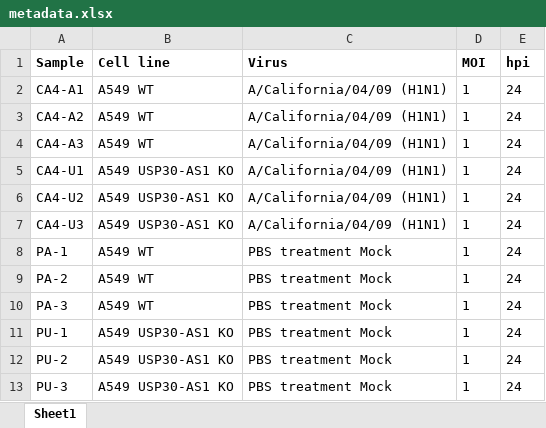
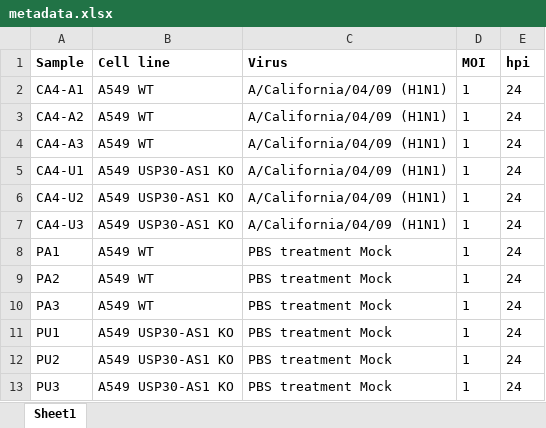
Before and after one commit to Leo-Poon-Lab/USP30-AS1-regulates-antiviral-immunity, an Excel workbook: metadata.xlsx, sheet Sheet1, drawn as a sheet; values as stored, in another font and other column widths than the file's, no borders; the diff names each change by its address in the sheet, - before the commit and + after, or states it on an @@ line.

Commit message:
Add metadata information

```diff
--- a/metadata.xlsx (sheet Sheet1)
+++ b/metadata.xlsx (sheet Sheet1)
-A8 (Sample): PA-1
+A8 (Sample): PA1
-A9 (Sample): PA-2
+A9 (Sample): PA2
-A10 (Sample): PA-3
+A10 (Sample): PA3
-A11 (Sample): PU-1
+A11 (Sample): PU1
-A12 (Sample): PU-2
+A12 (Sample): PU2
-A13 (Sample): PU-3
+A13 (Sample): PU3
```
